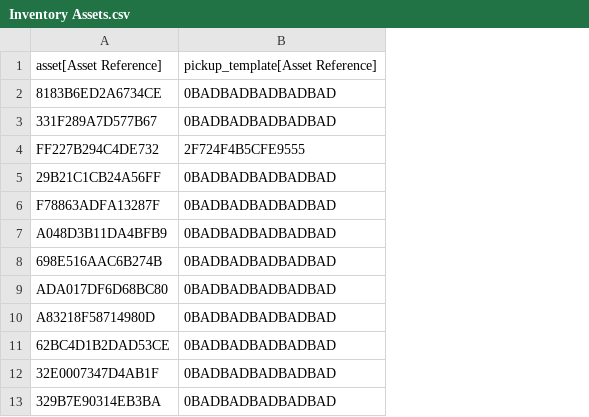
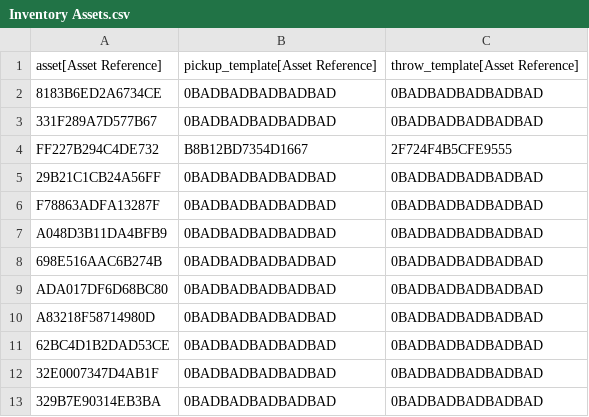
Before and after one commit to CommanderFoo/Core-Inventory-System, a CSV file: Data/DataTables/Inventory Assets.csv, drawn as a sheet; the diff names each change by its address in the sheet, - before the commit and + after, or states it on an @@ line.

Commit message:
Throwing items

```diff
--- a/Data/DataTables/Inventory Assets.csv
+++ b/Data/DataTables/Inventory Assets.csv
+column C, rows 1-13: throw_template[Asset Reference] | 0BADBADBADBADBAD | 0BADBADBADBADBAD | 2F724F4B5CFE9555 | 0BADBADBADBADBAD | 0BADBADBADBADBAD | 0BADBADBADBADBAD | 0BADBADBADBADBAD | 0BADBADBADBADBAD | 0BADBADBADBADBAD | 0BADBADBADBADBAD | 0BADBADBADBADBAD | 0BADBADBADBADBAD
-B4: 2F724F4B5CFE9555
+B4: B8B12BD7354D1667
```
Also changed, not shown: 2 other files.
